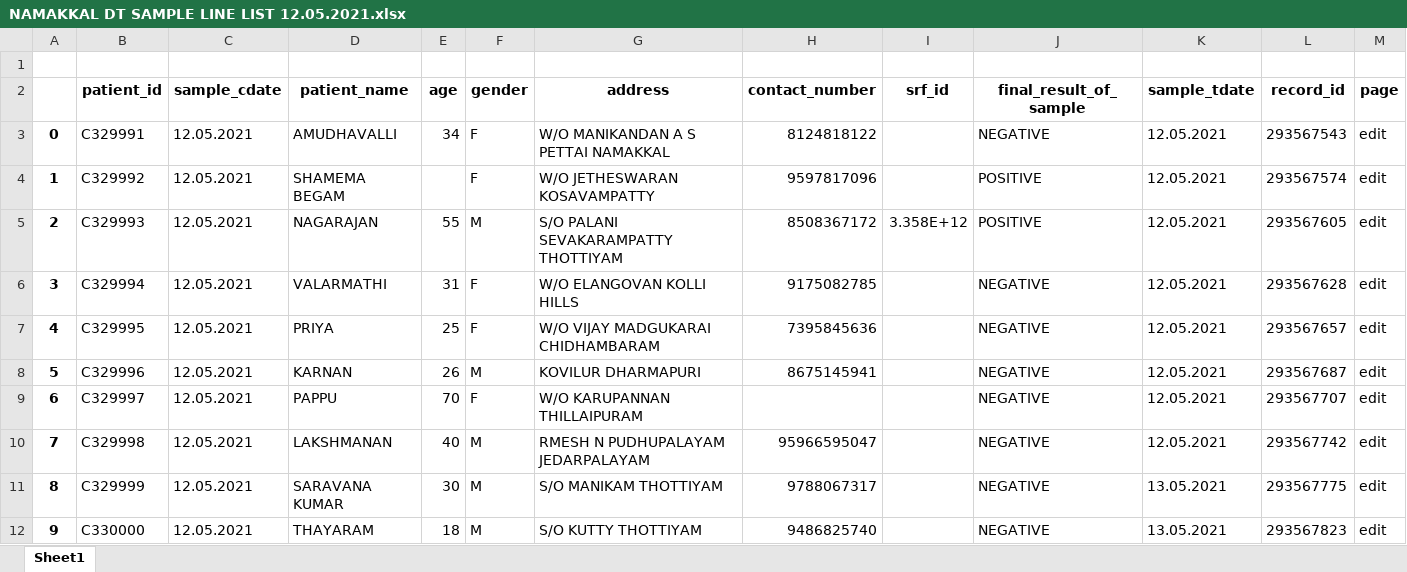
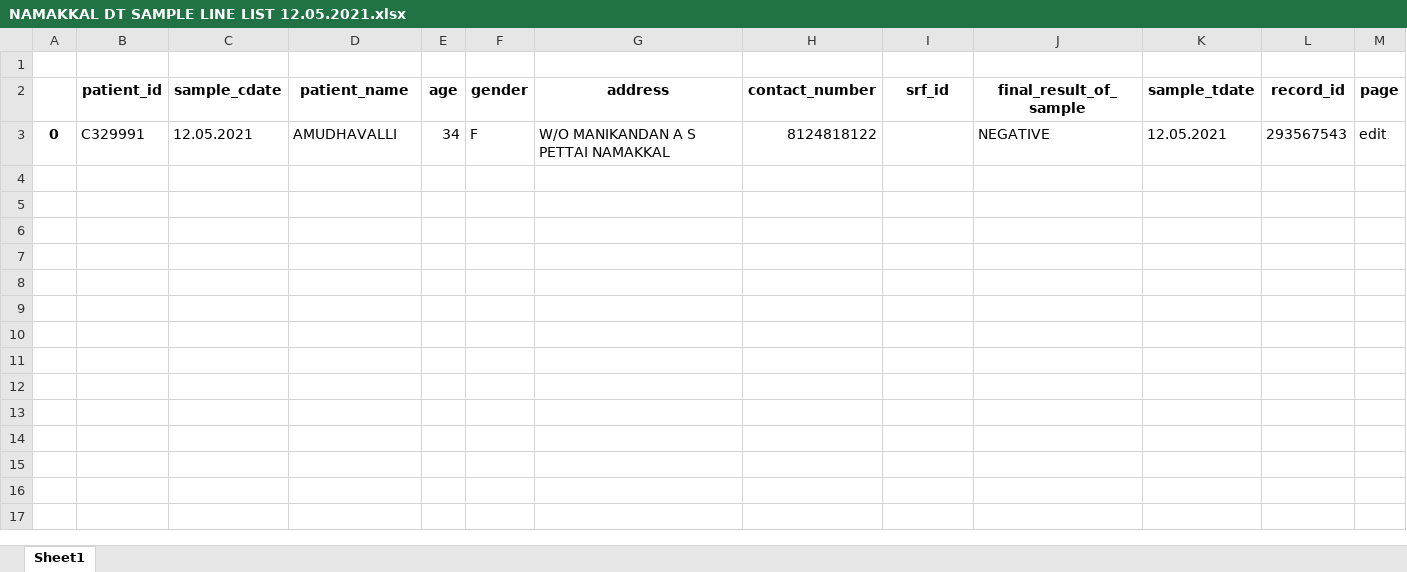
Before and after one commit to GMCHNKL/asyncRequest, an Excel workbook: DataFolder/Processed/NAMAKKAL DT SAMPLE LINE LIST 12.05.2021.xlsx, sheet Sheet1, drawn as a sheet; values as stored, in another font and other column widths than the file's, no borders; the diff names each change by its address in the sheet, - before the commit and + after, or states it on an @@ line.

```diff
--- a/DataFolder/Processed/NAMAKKAL DT SAMPLE LINE LIST 12.05.2021.xlsx (sheet Sheet1)
+++ b/DataFolder/Processed/NAMAKKAL DT SAMPLE LINE LIST 12.05.2021.xlsx (sheet Sheet1)
-row 4: 1 | C329992 | 12.05.2021 | SHAMEMA BEGAM |  | F | W/O JETHESWARAN KOSAVAMPATTY | 9597817096 |  | POSITIVE | 12.05.2021 | 293567574 | edit
-row 5: 2 | C329993 | 12.05.2021 | NAGARAJAN | 55 | M | S/O PALANI SEVAKARAMPATTY THOTTIYAM | 8508367172 | 3.358E+12 | POSITIVE | 12.05.2021 | 293567605 | edit
-row 6: 3 | C329994 | 12.05.2021 | VALARMATHI | 31 | F | W/O ELANGOVAN KOLLI HILLS | 9175082785 |  | NEGATIVE | 12.05.2021 | 293567628 | edit
-row 7: 4 | C329995 | 12.05.2021 | PRIYA | 25 | F | W/O VIJAY MADGUKARAI CHIDHAMBARAM | 7395845636 |  | NEGATIVE | 12.05.2021 | 293567657 | edit
-row 8: 5 | C329996 | 12.05.2021 | KARNAN | 26 | M | KOVILUR DHARMAPURI | 8675145941 |  | NEGATIVE | 12.05.2021 | 293567687 | edit
-row 9: 6 | C329997 | 12.05.2021 | PAPPU | 70 | F | W/O KARUPANNAN THILLAIPURAM |  |  | NEGATIVE | 12.05.2021 | 293567707 | edit
-row 10: 7 | C329998 | 12.05.2021 | LAKSHMANAN | 40 | M | RMESH N PUDHUPALAYAM JEDARPALAYAM | 95966595047 |  | NEGATIVE | 12.05.2021 | 293567742 | edit
-row 11: 8 | C329999 | 12.05.2021 | SARAVANA KUMAR | 30 | M | S/O MANIKAM THOTTIYAM | 9788067317 |  | NEGATIVE | 13.05.2021 | 293567775 | edit
-row 12: 9 | C330000 | 12.05.2021 | THAYARAM | 18 | M | S/O KUTTY THOTTIYAM | 9486825740 |  | NEGATIVE | 13.05.2021 | 293567823 | edit
```
Also changed, not shown: DataFolder/Processed/NAMAKKAL DT SAMPLE LINE LIST 11.05.2021.xlsx, DataFolder/Processed/NAMAKKAL DT SAMPLE LINE LIST 13.05.2021.xlsx, 7 other files.
